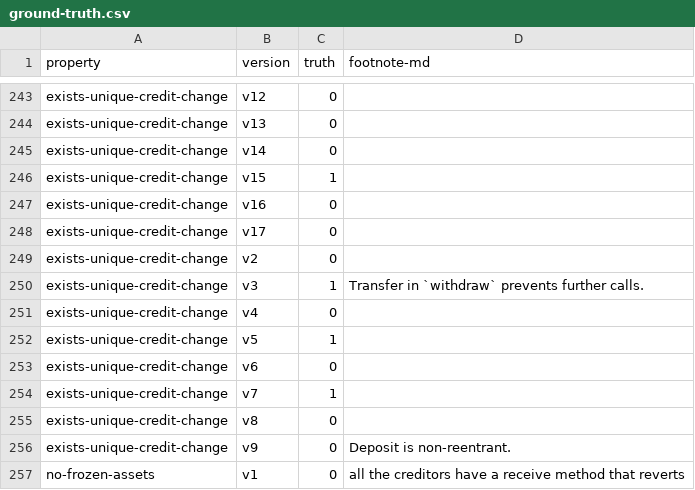
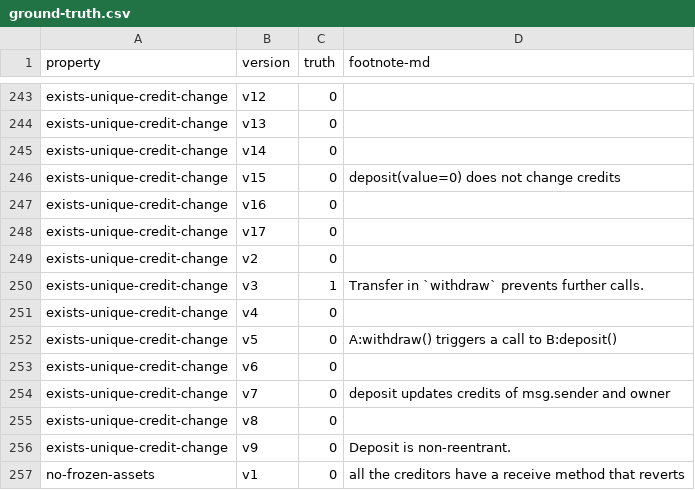
Before and after one commit to fiaravia/contracts-verification-benchmark, a CSV file: contracts/bank/ground-truth.csv, drawn as a sheet; only a part is shown, gaps mark what is left out.

```diff
--- a/contracts/bank/ground-truth.csv
+++ b/contracts/bank/ground-truth.csv
@@ -245,3 +245,3 @@ exists-unique-credit-change,v13,0,
 exists-unique-credit-change,v14,0,
-exists-unique-credit-change,v15,1,
+exists-unique-credit-change,v15,0,"deposit(value=0) does not change credits"
 exists-unique-credit-change,v16,0,
@@ -251,5 +251,5 @@ exists-unique-credit-change,v3,1,"Transfer in `withdraw` prevents further calls.
 exists-unique-credit-change,v4,0,
-exists-unique-credit-change,v5,1,
+exists-unique-credit-change,v5,0,"A:withdraw() triggers a call to B:deposit()"
 exists-unique-credit-change,v6,0,
-exists-unique-credit-change,v7,1,
+exists-unique-credit-change,v7,0,"deposit updates credits of msg.sender and owner"
 exists-unique-credit-change,v8,0,
```
Also changed, not shown: contracts/price-bet/ground-truth.csv, 1 other file.
